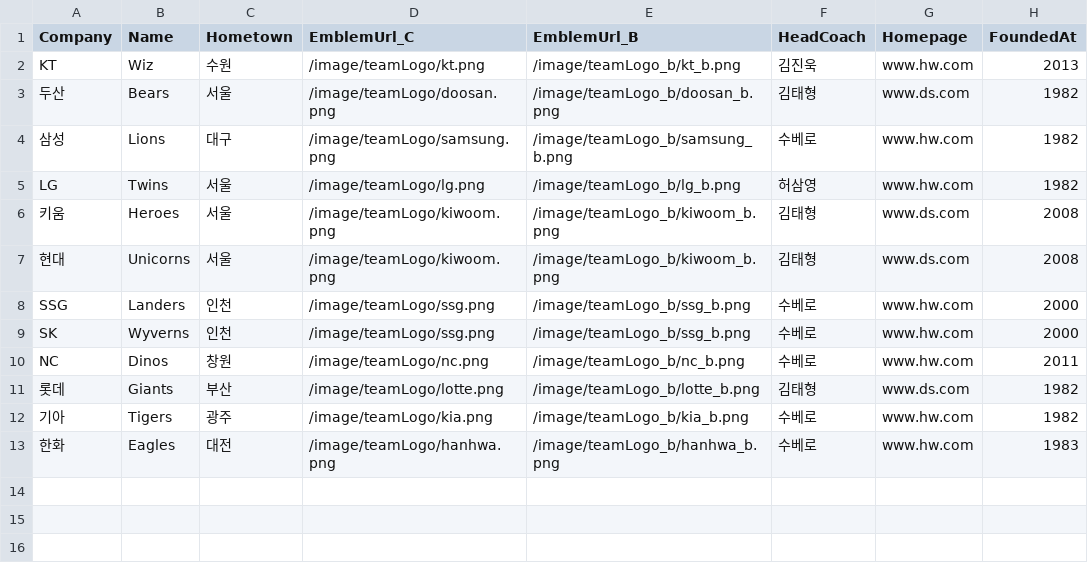
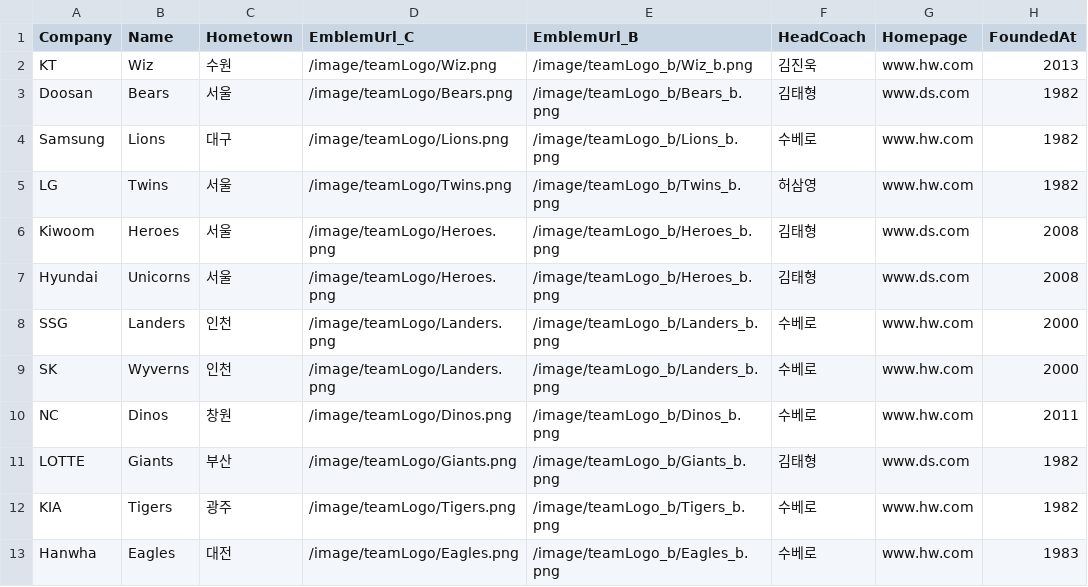
Before and after one commit to BB-PSP/BB-PSP-Backend, a CSV file: src/main/resources/static/csv/teams/TEAM_LIST.csv, drawn as a sheet; only a part is shown; the diff names each change by its address in the sheet, - before the commit and + after, or states it on an @@ line.

Commit message:
팀 정보 로고 url 수정

```diff
--- a/src/main/resources/static/csv/teams/TEAM_LIST.csv
+++ b/src/main/resources/static/csv/teams/TEAM_LIST.csv
-D2 (EmblemUrl_C): /image/teamLogo/kt.png
+D2 (EmblemUrl_C): /image/teamLogo/Wiz.png
-E2 (EmblemUrl_B): /image/teamLogo_b/kt_b.png
+E2 (EmblemUrl_B): /image/teamLogo_b/Wiz_b.png
-A3 (Company): 두산
+A3 (Company): Doosan
-D3 (EmblemUrl_C): /image/teamLogo/doosan.png
+D3 (EmblemUrl_C): /image/teamLogo/Bears.png
-E3 (EmblemUrl_B): /image/teamLogo_b/doosan_b.png
+E3 (EmblemUrl_B): /image/teamLogo_b/Bears_b.png
-A4 (Company): 삼성
+A4 (Company): Samsung
-D4 (EmblemUrl_C): /image/teamLogo/samsung.png
+D4 (EmblemUrl_C): /image/teamLogo/Lions.png
-E4 (EmblemUrl_B): /image/teamLogo_b/samsung_b.png
+E4 (EmblemUrl_B): /image/teamLogo_b/Lions_b.png
-D5 (EmblemUrl_C): /image/teamLogo/lg.png
+D5 (EmblemUrl_C): /image/teamLogo/Twins.png
-E5 (EmblemUrl_B): /image/teamLogo_b/lg_b.png
+E5 (EmblemUrl_B): /image/teamLogo_b/Twins_b.png
-A6 (Company): 키움
+A6 (Company): Kiwoom
-D6:D7 (EmblemUrl_C): /image/teamLogo/kiwoom.png
+D6:D7 (EmblemUrl_C): /image/teamLogo/Heroes.png
-E6:E7 (EmblemUrl_B): /image/teamLogo_b/kiwoom_b.png
+E6:E7 (EmblemUrl_B): /image/teamLogo_b/Heroes_b.png
-A7 (Company): 현대
+A7 (Company): Hyundai
-D8:D9 (EmblemUrl_C): /image/teamLogo/ssg.png
+D8:D9 (EmblemUrl_C): /image/teamLogo/Landers.png
-E8:E9 (EmblemUrl_B): /image/teamLogo_b/ssg_b.png
+E8:E9 (EmblemUrl_B): /image/teamLogo_b/Landers_b.png
-D10 (EmblemUrl_C): /image/teamLogo/nc.png
+D10 (EmblemUrl_C): /image/teamLogo/Dinos.png
-E10 (EmblemUrl_B): /image/teamLogo_b/nc_b.png
+E10 (EmblemUrl_B): /image/teamLogo_b/Dinos_b.png
-A11 (Company): 롯데
+A11 (Company): LOTTE
-D11 (EmblemUrl_C): /image/teamLogo/lotte.png
+D11 (EmblemUrl_C): /image/teamLogo/Giants.png
-E11 (EmblemUrl_B): /image/teamLogo_b/lotte_b.png
+E11 (EmblemUrl_B): /image/teamLogo_b/Giants_b.png
-A12 (Company): 기아
+A12 (Company): KIA
-D12 (EmblemUrl_C): /image/teamLogo/kia.png
+D12 (EmblemUrl_C): /image/teamLogo/Tigers.png
-E12 (EmblemUrl_B): /image/teamLogo_b/kia_b.png
+E12 (EmblemUrl_B): /image/teamLogo_b/Tigers_b.png
-A13 (Company): 한화
+A13 (Company): Hanwha
-D13 (EmblemUrl_C): /image/teamLogo/hanhwa.png
+D13 (EmblemUrl_C): /image/teamLogo/Eagles.png
-E13 (EmblemUrl_B): /image/teamLogo_b/hanhwa_b.png
+E13 (EmblemUrl_B): /image/teamLogo_b/Eagles_b.png
```
